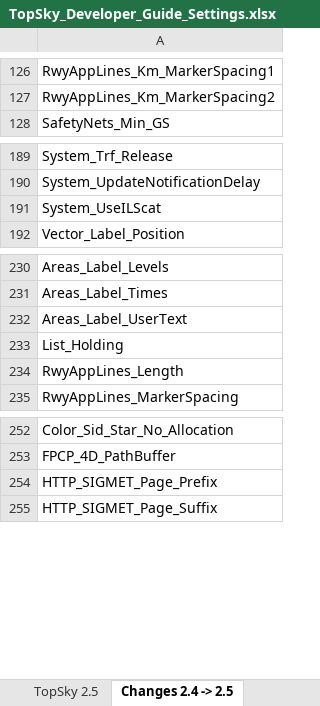
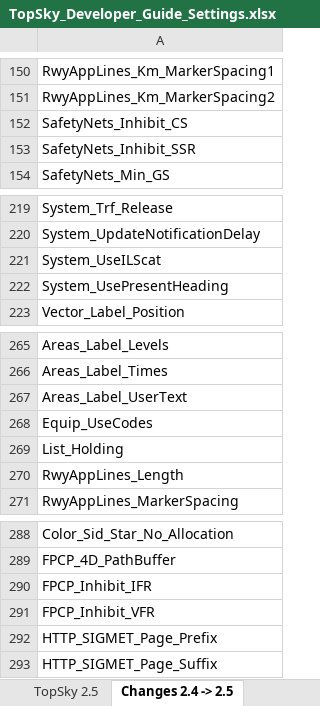
Before and after one commit to vatspa/Operaciones, an Excel workbook: GCCC/Plugins/TopSky/Documentation/TopSky_Developer_Guide_Settings.xlsx, sheet Changes 2.4 -> 2.5, drawn as a sheet; only a part is shown, gaps mark what is left out; values as stored, in another font and other column widths than the file's, no borders; conditional formats not drawn; the diff covers the shown part only; the diff names each change by its address in the sheet, - before the commit and + after, or states it on an @@ line.

```diff
--- a/GCCC/Plugins/TopSky/Documentation/TopSky_Developer_Guide_Settings.xlsx (sheet Changes 2.4 -> 2.5)
+++ b/GCCC/Plugins/TopSky/Documentation/TopSky_Developer_Guide_Settings.xlsx (sheet Changes 2.4 -> 2.5)
+row 152: SafetyNets_Inhibit_CS
+row 153: SafetyNets_Inhibit_SSR
+row 222: System_UsePresentHeading
+row 268: Equip_UseCodes
+row 290: FPCP_Inhibit_IFR
+row 291: FPCP_Inhibit_VFR
```
Also changed, not shown: 32 added rows elsewhere in this sheet, sheet TopSky 2.5, LECB/Plugins/TopSky/Documentation/TopSky_Developer_Guide_Settings.xlsx, LECM/Plugins/TopSky/Documentation/TopSky_Developer_Guide_Settings.xlsx, 18 other files.
